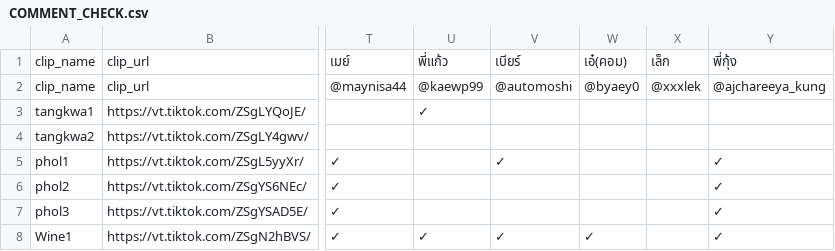
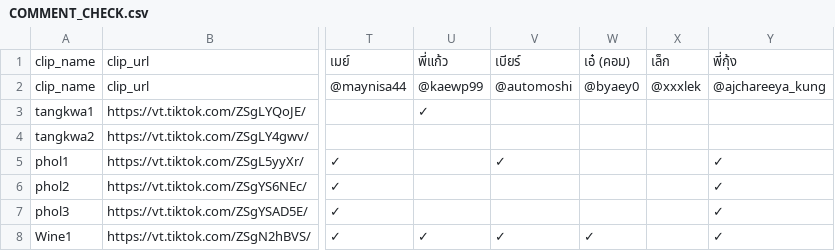
Before and after one commit to it-stm/tiktok, a CSV file: COMMENT_CHECK.csv, drawn as a sheet; only a part is shown, gaps mark what is left out; the diff names each change by its address in the sheet, - before the commit and + after, or states it on an @@ line.

Commit message:
Update COMMENT_CHECK.csv

```diff
--- a/COMMENT_CHECK.csv
+++ b/COMMENT_CHECK.csv
-W1: เอ๋(คอม)
+W1: เอ๋ (คอม)
```
